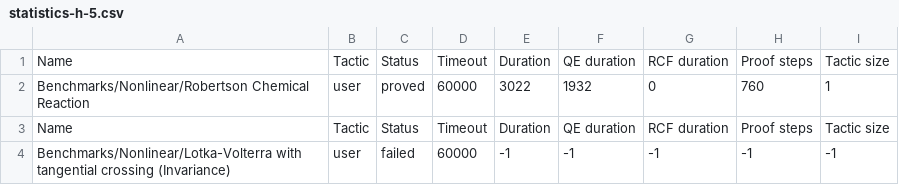
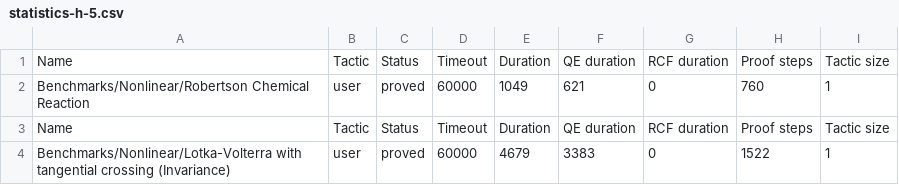
Before and after one commit to ismailp145/KeYmaeraX, a CSV file: results/results/statistics-h-5.csv, drawn as a sheet.

```diff
--- a/results/results/statistics-h-5.csv
+++ b/results/results/statistics-h-5.csv
@@ -1,4 +1,4 @@
 Name,Tactic,Status,Timeout,Duration,QE duration,RCF duration,Proof steps,Tactic size
-Benchmarks/Nonlinear/Robertson Chemical Reaction,user,proved,60000,3022,1932,0,760,1
+Benchmarks/Nonlinear/Robertson Chemical Reaction,user,proved,60000,1049,621,0,760,1
 Name,Tactic,Status,Timeout,Duration,QE duration,RCF duration,Proof steps,Tactic size
-Benchmarks/Nonlinear/Lotka-Volterra with tangential crossing (Invariance),user,failed,60000,-1,-1,-1,-1,-1
+Benchmarks/Nonlinear/Lotka-Volterra with tangential crossing (Invariance),user,proved,60000,4679,3383,0,1522,1
```
Also changed, not shown: results/results/statistics-s-5.csv, 5 other files.
